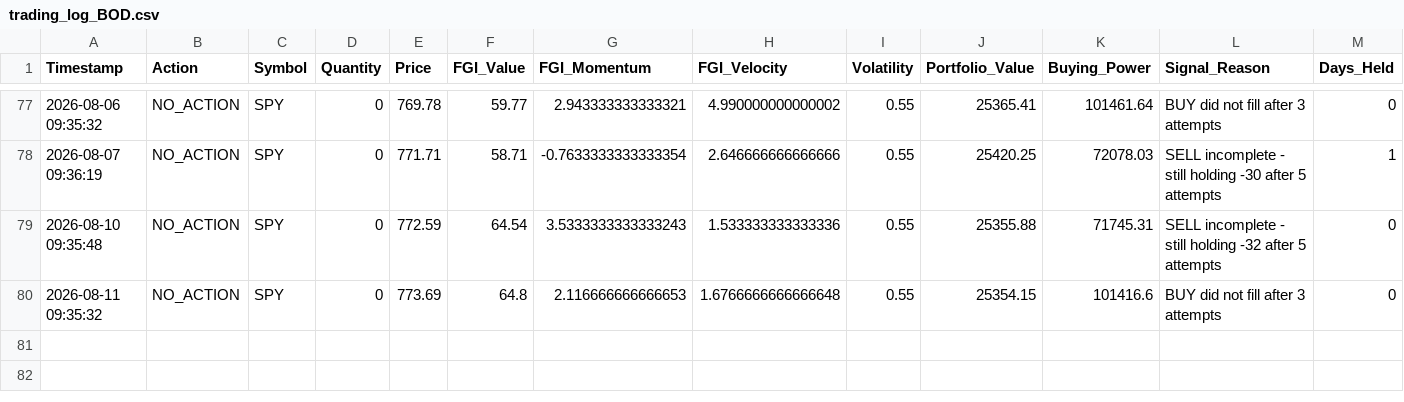
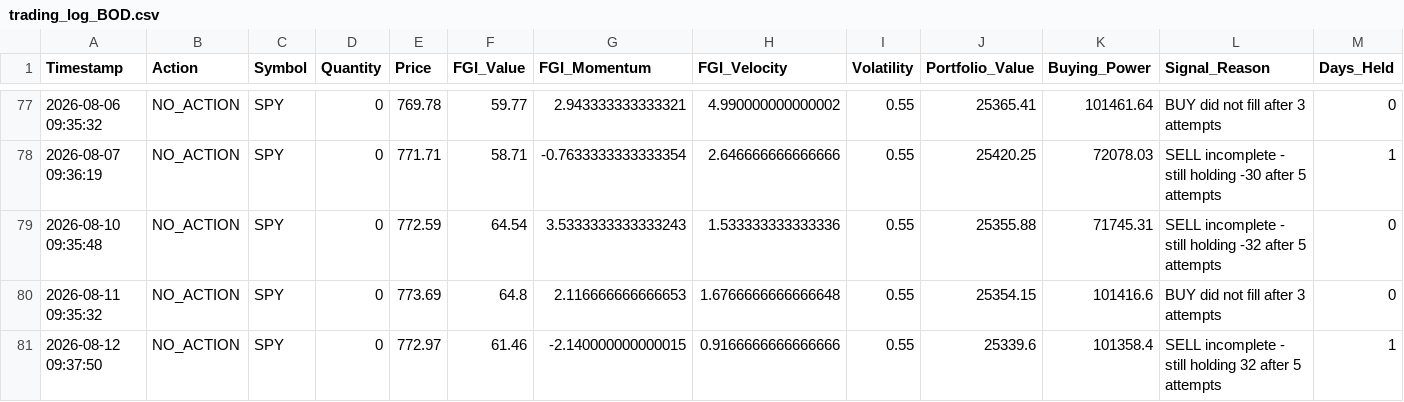
Before and after one commit to Vatmuri2/feargreed, a CSV file: trading_log_BOD.csv, drawn as a sheet; only a part is shown, gaps mark what is left out; the diff names each change by its address in the sheet, - before the commit and + after, or states it on an @@ line.

```diff
--- a/trading_log_BOD.csv
+++ b/trading_log_BOD.csv
+row 81: 2026-08-12 09:37:50 | NO_ACTION | SPY | 0 | 772.97 | 61.46 | -2.140000000000015 | 0.9166666666666666 | 0.55 | 25339.6 | 101358.4 | SELL incomplete - still holding 32 after 5 attempts | 1
```
Also changed, not shown: datasets/fear_greed_forward_test_afternoon.csv, datasets/fear_greed_forward_test_morning.csv, 3 other files.
